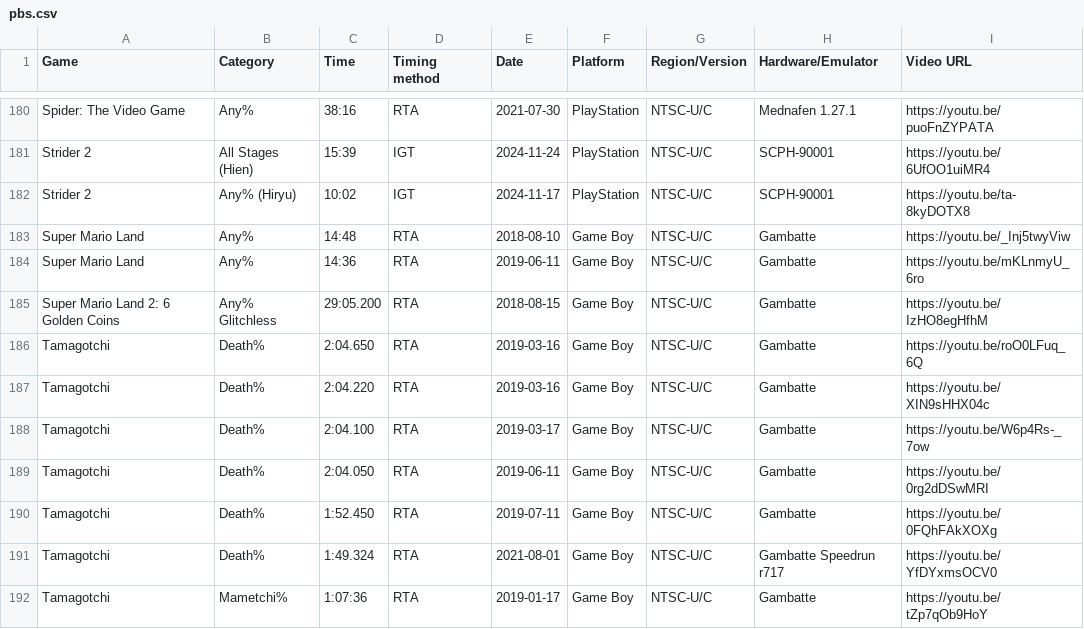
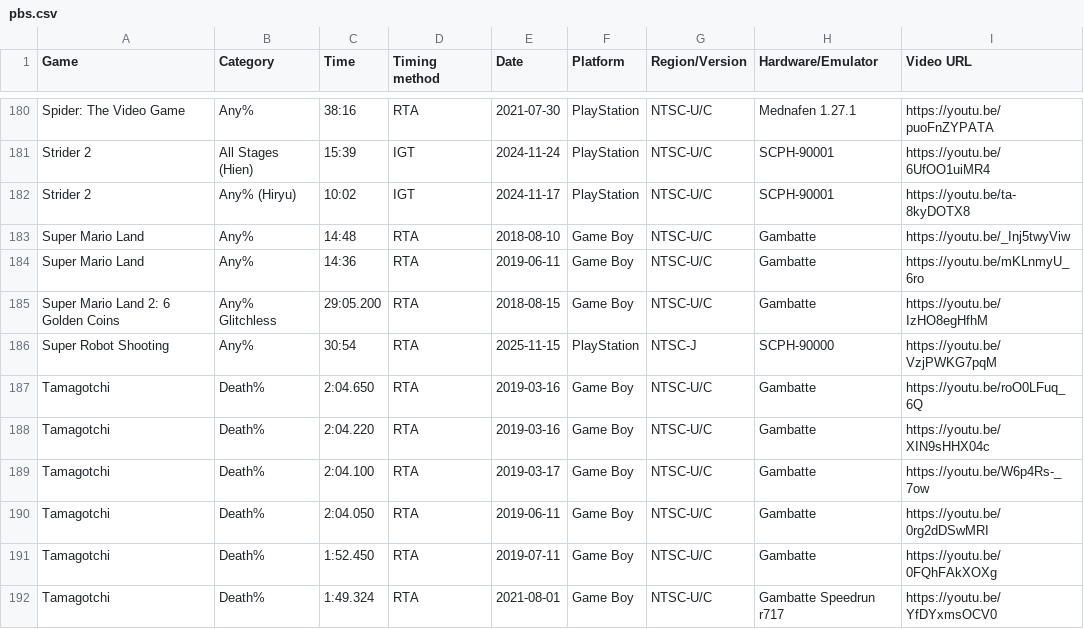
Before and after one commit to AmenAnthem/speedrun-pbs, a CSV file: pbs.csv, drawn as a sheet; only a part is shown, gaps mark what is left out; the shorter side is filled out with more unchanged rows.

Commit message:
feat: Updated PBs

```diff
--- a/pbs.csv
+++ b/pbs.csv
@@ -185,2 +185,3 @@
 "Super Mario Land 2: 6 Golden Coins","Any% Glitchless","29:05.200","RTA","2018-08-15","Game Boy","NTSC-U/C","Gambatte","https://youtu.be/IzHO8egHfhM"
+"Super Robot Shooting","Any%","30:54","RTA","2025-11-15","PlayStation","NTSC-J","SCPH-90000","https://youtu.be/VzjPWKG7pqM"
 "Tamagotchi","Death%","2:04.650","RTA","2019-03-16","Game Boy","NTSC-U/C","Gambatte","https://youtu.be/roO0LFuq_6Q"
```
